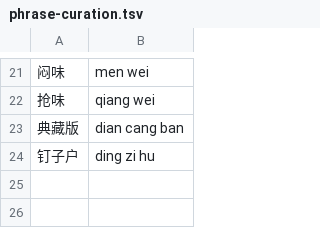
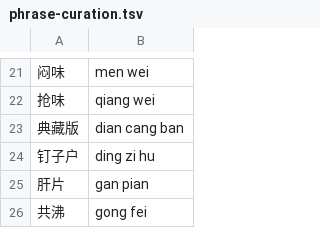
Before and after one commit to loocor/umate-lexicon, a TSV file: data/voimate/phrase-curation.tsv, drawn as a sheet; only a part is shown, gaps mark what is left out.

```diff
--- a/data/voimate/phrase-curation.tsv
+++ b/data/voimate/phrase-curation.tsv
@@ -24 +24,3 @@
 钉子户	ding zi hu
+肝片	gan pian
+共沸	gong fei
```
Also changed, not shown: data/gold/daily-gaps.tsv, data/voimate/ranking-overrides.tsv, 1 other file.
